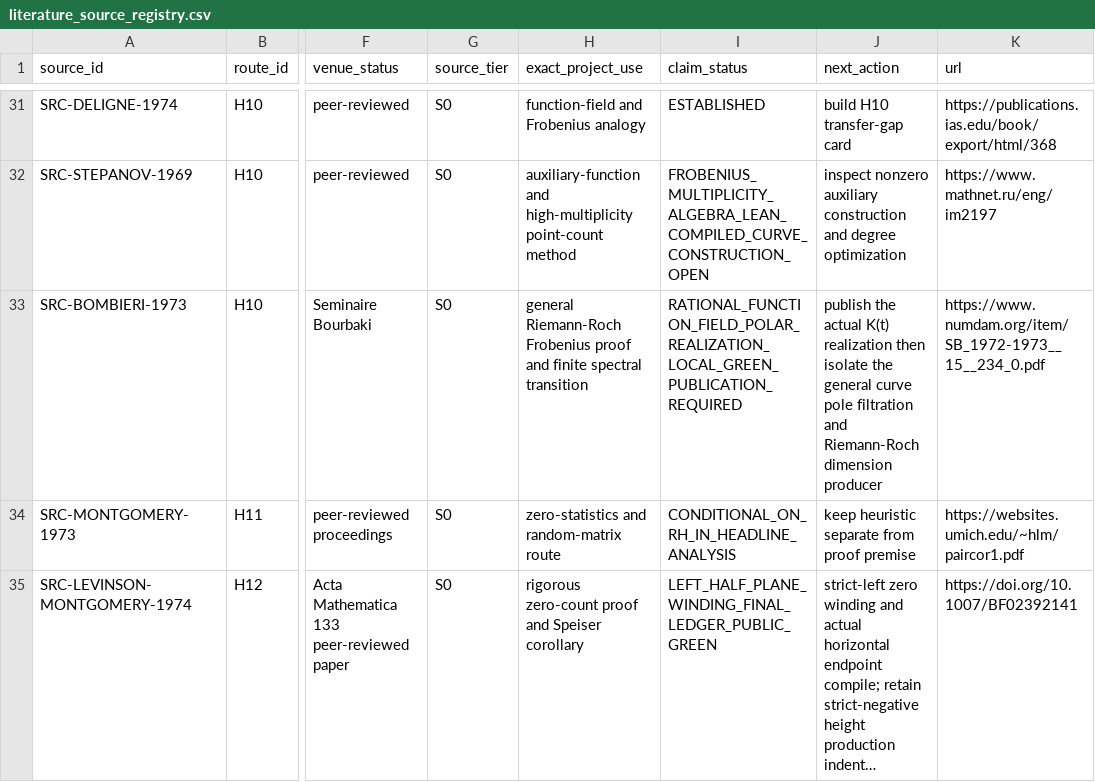
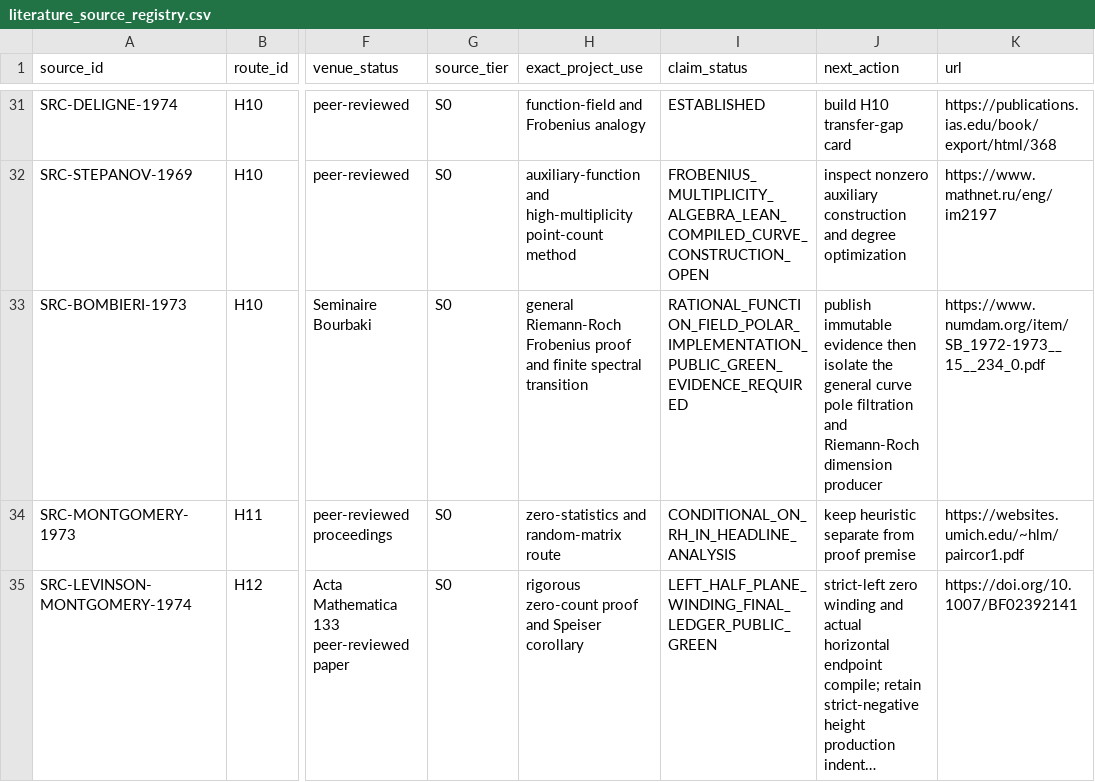
Before and after one commit to Ryugu-07/lean-lab-rh, a CSV file: research/literature_source_registry.csv, drawn as a sheet; only a part is shown, gaps mark what is left out; long unchanged cells end in …; the diff names each change by its address in the sheet, - before the commit and + after, or states it on an @@ line.

Commit message:
research: freeze H10 rational polar evidence

```diff
--- a/research/literature_source_registry.csv
+++ b/research/literature_source_registry.csv
-I33 (claim_status): RATIONAL_FUNCTION_FIELD_POLAR_REALIZATION_LOCAL_GREEN_PUBLICATION_REQUIRED
+I33 (claim_status): RATIONAL_FUNCTION_FIELD_POLAR_IMPLEMENTATION_PUBLIC_GREEN_EVIDENCE_REQUIRED
-J33 (next_action): publish the actual K(t) realization then isolate…
+J33 (next_action): publish immutable evidence then isolate…
```
Also changed, not shown: 6 other files.
